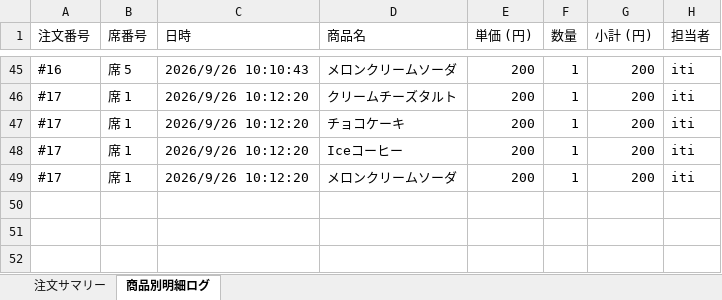
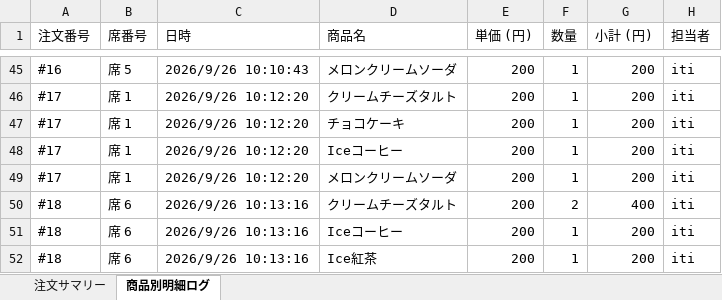
Before and after one commit to issei-desu/olive, an Excel workbook: sales_log.xlsx, sheet 商品別明細ログ, drawn as a sheet; only a part is shown, gaps mark what is left out; values as stored, in another font and other column widths than the file's, no borders; the diff names each change by its address in the sheet, - before the commit and + after, or states it on an @@ line.

Commit message:
Auto-sync sales log to Excel via POS

```diff
--- a/sales_log.xlsx (sheet 商品別明細ログ)
+++ b/sales_log.xlsx (sheet 商品別明細ログ)
+row 50: #18 | 席 6 | 2026/9/26 10:13:16 | クリームチーズタルト | 200 | 2 | 400 | iti
+row 51: #18 | 席 6 | 2026/9/26 10:13:16 | Iceコーヒー | 200 | 1 | 200 | iti
+row 52: #18 | 席 6 | 2026/9/26 10:13:16 | Ice紅茶 | 200 | 1 | 200 | iti
```
Also changed, not shown: sheet 注文サマリー.
